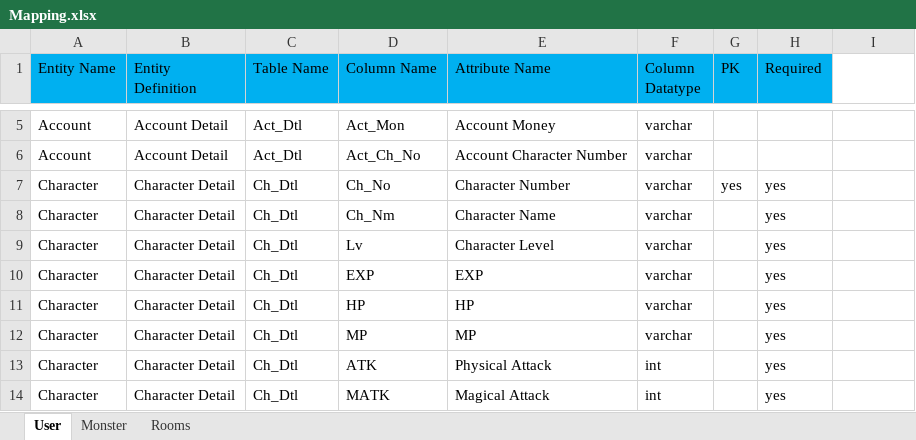
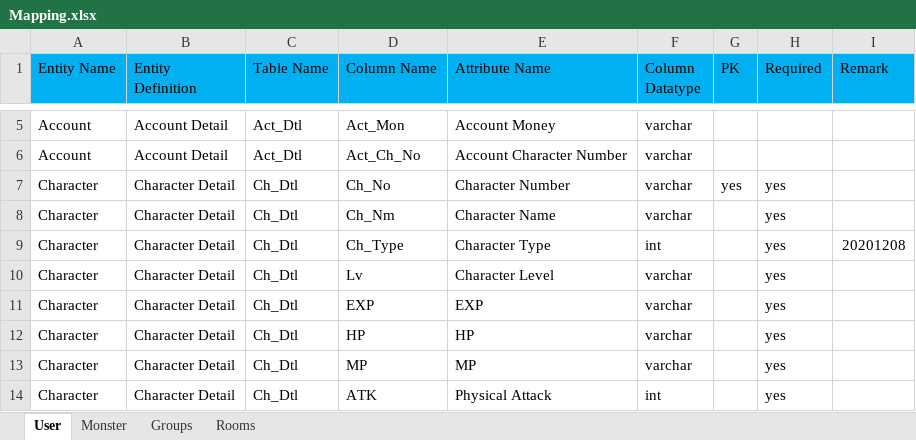
Before and after one commit to yychieh1031/HsiuHsien, an Excel workbook: Mapping.xlsx, sheet User, drawn as a sheet; only a part is shown, gaps mark what is left out; the shorter side is filled out with more unchanged rows; values as stored, in another font and other column widths than the file's, no borders; table styles not drawn; the diff names each change by its address in the sheet, - before the commit and + after, or states it on an @@ line.

```diff
--- a/Mapping.xlsx (sheet User)
+++ b/Mapping.xlsx (sheet User)
+sheet tab: Groups
-I1: (empty)
+I1: Remark
-I1 fill: none
+I1 fill: #00B0F0
+row 9: Character | Character Detail | Ch_Dtl | Ch_Type | Character Type | int |  | yes | 20201208
```
Also changed, not shown: sheet Rooms, sheet Monster, 17 other files.
